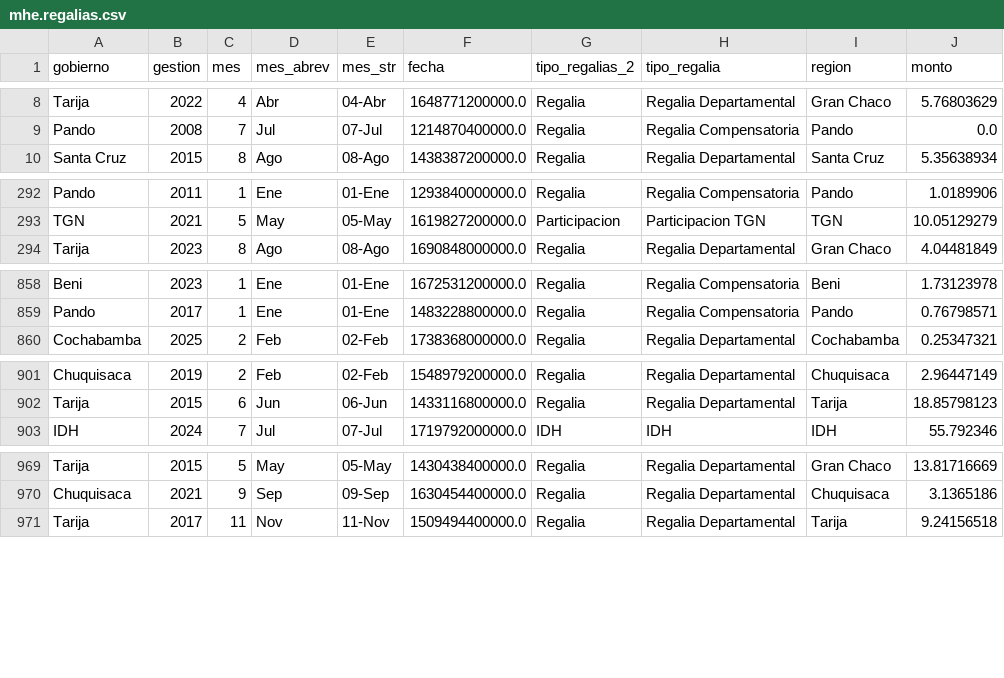
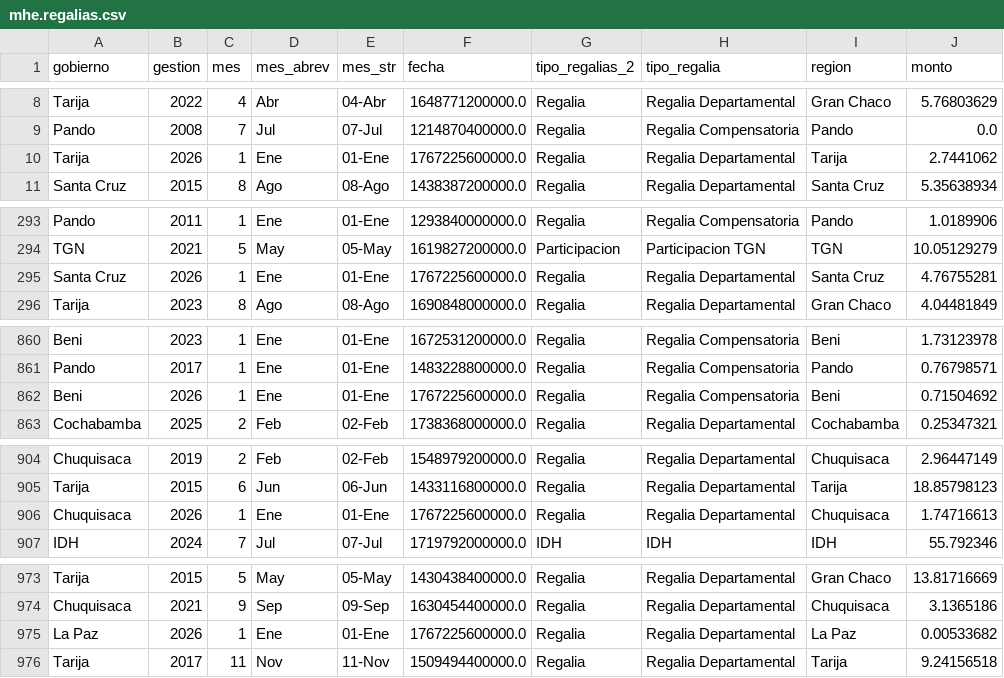
Before and after one commit to mauforonda/reportes_mhe, a CSV file: data/mhe/mhe.regalias.csv, drawn as a sheet; only a part is shown, gaps mark what is left out; the diff covers the shown part only.

```diff
--- a/data/mhe/mhe.regalias.csv
+++ b/data/mhe/mhe.regalias.csv
@@ -9,2 +9,3 @@ Tarija,2022,4,Abr,04-Abr,1648771200000.0,Regalia,Regalia Departamental,Gran Chac
 Pando,2008,7,Jul,07-Jul,1214870400000.0,Regalia,Regalia Compensatoria,Pando,0.0
+Tarija,2026,1,Ene,01-Ene,1767225600000.0,Regalia,Regalia Departamental,Tarija,2.7441062
 Santa Cruz,2015,8,Ago,08-Ago,1438387200000.0,Regalia,Regalia Departamental,Santa Cruz,5.35638934
@@ -293,2 +294,3 @@ Pando,2011,1,Ene,01-Ene,1293840000000.0,Regalia,Regalia Compensatoria,Pando,1.01
 TGN,2021,5,May,05-May,1619827200000.0,Participacion,Participacion TGN,TGN,10.05129279
+Santa Cruz,2026,1,Ene,01-Ene,1767225600000.0,Regalia,Regalia Departamental,Santa Cruz,4.76755281
 Tarija,2023,8,Ago,08-Ago,1690848000000.0,Regalia,Regalia Departamental,Gran Chaco,4.04481849
@@ -859,2 +861,3 @@ Beni,2023,1,Ene,01-Ene,1672531200000.0,Regalia,Regalia Compensatoria,Beni,1.7312
 Pando,2017,1,Ene,01-Ene,1483228800000.0,Regalia,Regalia Compensatoria,Pando,0.76798571
+Beni,2026,1,Ene,01-Ene,1767225600000.0,Regalia,Regalia Compensatoria,Beni,0.71504692
 Cochabamba,2025,2,Feb,02-Feb,1738368000000.0,Regalia,Regalia Departamental,Cochabamba,0.25347321
@@ -902,2 +905,3 @@ Chuquisaca,2019,2,Feb,02-Feb,1548979200000.0,Regalia,Regalia Departamental,Chuqu
 Tarija,2015,6,Jun,06-Jun,1433116800000.0,Regalia,Regalia Departamental,Tarija,18.85798123
+Chuquisaca,2026,1,Ene,01-Ene,1767225600000.0,Regalia,Regalia Departamental,Chuquisaca,1.74716613
 IDH,2024,7,Jul,07-Jul,1719792000000.0,IDH,IDH,IDH,55.792346
@@ -970,2 +974,3 @@ Tarija,2015,5,May,05-May,1430438400000.0,Regalia,Regalia Departamental,Gran Chac
 Chuquisaca,2021,9,Sep,09-Sep,1630454400000.0,Regalia,Regalia Departamental,Chuquisaca,3.1365186
+La Paz,2026,1,Ene,01-Ene,1767225600000.0,Regalia,Regalia Departamental,La Paz,0.00533682
 Tarija,2017,11,Nov,11-Nov,1509494400000.0,Regalia,Regalia Departamental,Tarija,9.24156518
```
Also changed, not shown: 5 added rows elsewhere in this file, data/mhe/mhe.produccion_mensual.csv.
